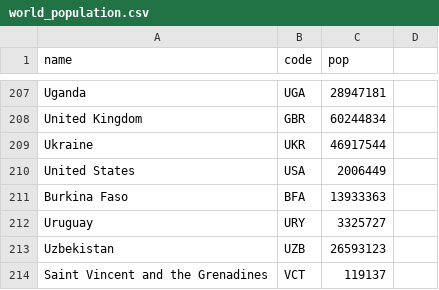
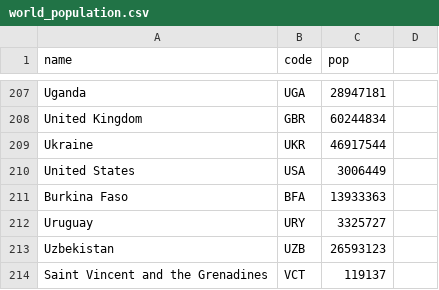
Before and after one commit to Permpol/Interest_Fx_v2, a CSV file: src/world_population.csv, drawn as a sheet; only a part is shown, gaps mark what is left out.

Commit message:
yy

```diff
--- a/src/world_population.csv
+++ b/src/world_population.csv
@@ -209,3 +209,3 @@ United Kingdom,GBR,60244834
 Ukraine,UKR,46917544
-United States,USA,2006449
+United States,USA,3006449
 Burkina Faso,BFA,13933363
```
